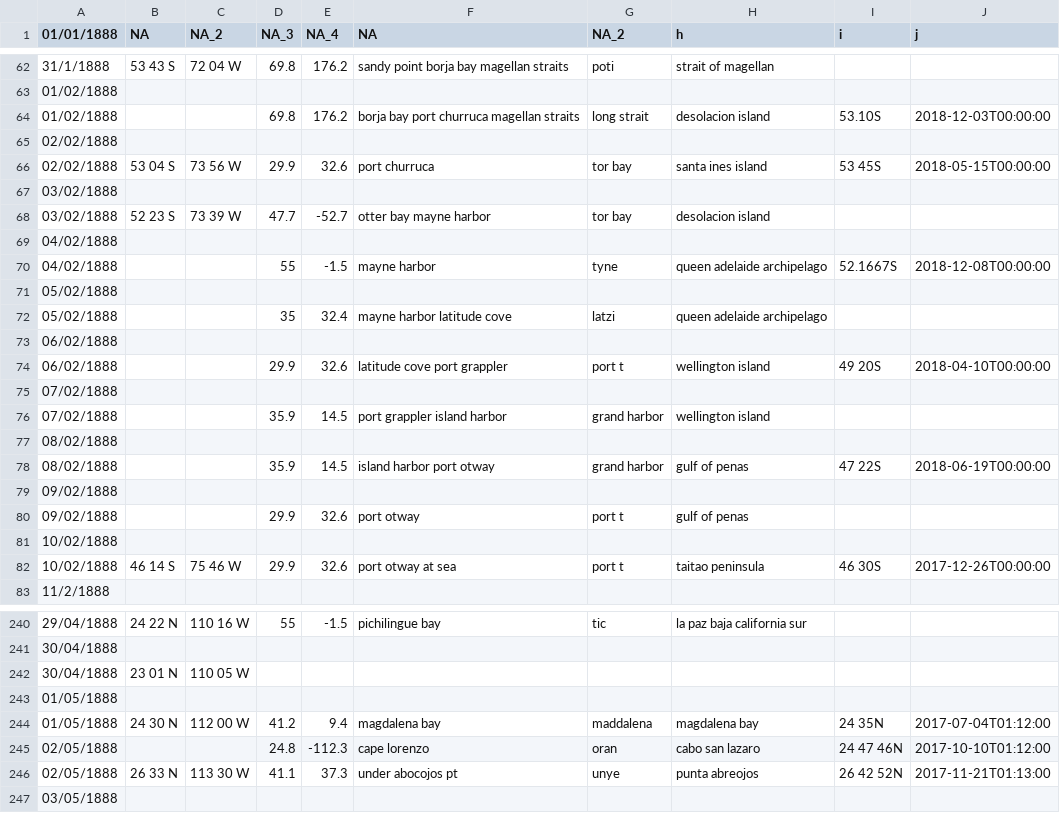
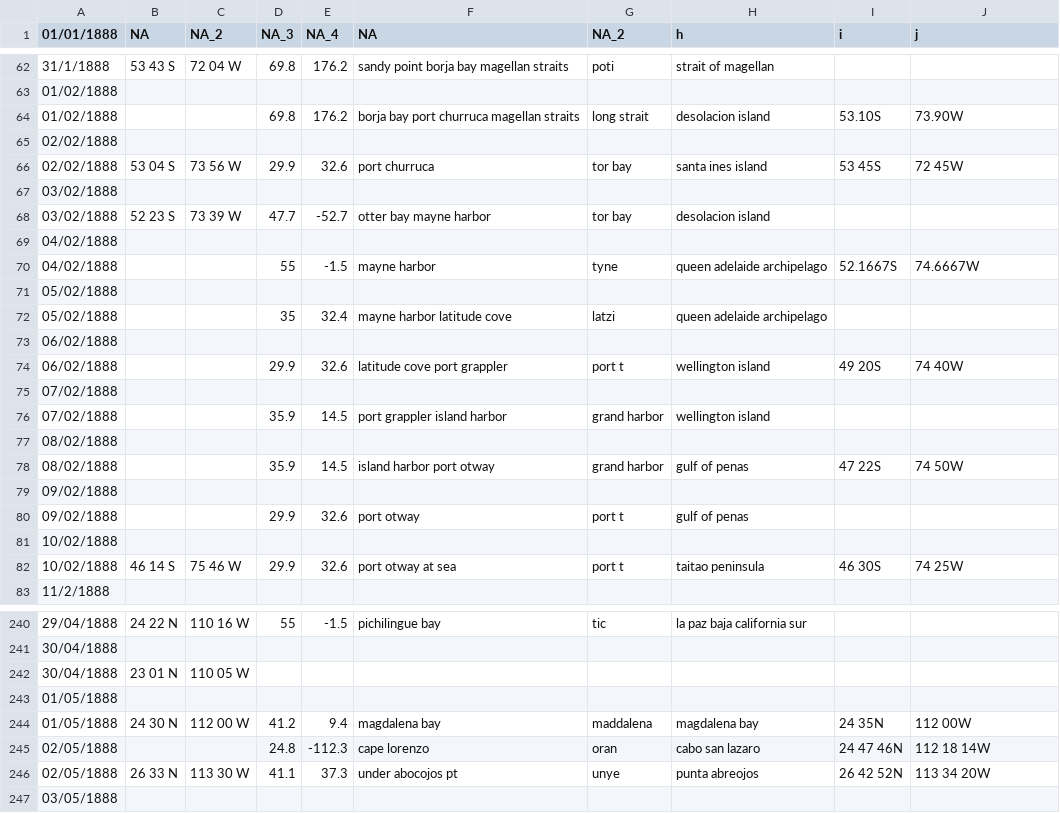
Before and after one commit to oldweather/oldWeather3, a CSV file: Sophia/csv/positions_Albatross_1888.csv, drawn as a sheet; only a part is shown, gaps mark what is left out; the diff covers the shown part only.

```diff
--- a/Sophia/csv/positions_Albatross_1888.csv
+++ b/Sophia/csv/positions_Albatross_1888.csv
@@ -63,5 +63,5 @@
   01/02/1888,,,,,,,,,
-  01/02/1888,,,69.8,176.2,borja bay  port churruca magellan straits,              long strait,desolacion island,53.10S,2018-12-03T00:00:00
+  01/02/1888,,,69.8,176.2,borja bay  port churruca magellan straits,              long strait,desolacion island,53.10S,73.90W
   02/02/1888,,,,,,,,,
-  02/02/1888,   53 04 S,   73 56 W,29.9,32.6,            port churruca,                  tor bay,santa ines island,53 45S,2018-05-15T00:00:00
+  02/02/1888,   53 04 S,   73 56 W,29.9,32.6,            port churruca,                  tor bay,santa ines island,53 45S,72 45W
   03/02/1888,,,,,,,,,
@@ -69,3 +69,3 @@
   04/02/1888,,,,,,,,,
-  04/02/1888,,,55,-1.5,             mayne harbor,                     tyne,queen adelaide archipelago,52.1667S,2018-12-08T00:00:00
+  04/02/1888,,,55,-1.5,             mayne harbor,                     tyne,queen adelaide archipelago,52.1667S,74.6667W
   05/02/1888,,,,,,,,,
@@ -73,3 +73,3 @@
   06/02/1888,,,,,,,,,
-  06/02/1888,,,29.9,32.6,latitude cove  port grappler,                   port t,wellington island,49 20S,2018-04-10T00:00:00
+  06/02/1888,,,29.9,32.6,latitude cove  port grappler,                   port t,wellington island,49 20S,74 40W
   07/02/1888,,,,,,,,,
@@ -77,3 +77,3 @@
   08/02/1888,,,,,,,,,
-  08/02/1888,,,35.9,14.5,island harbor  port otway,             grand harbor,gulf of penas,47 22S,2018-06-19T00:00:00
+  08/02/1888,,,35.9,14.5,island harbor  port otway,             grand harbor,gulf of penas,47 22S,74 50W
   09/02/1888,,,,,,,,,
@@ -81,3 +81,3 @@
   10/02/1888,,,,,,,,,
-  10/02/1888,   46 14 S,   75 46 W,29.9,32.6,       port otway  at sea,                   port t,taitao peninsula,46 30S,2017-12-26T00:00:00
+  10/02/1888,   46 14 S,   75 46 W,29.9,32.6,       port otway  at sea,                   port t,taitao peninsula,46 30S,74 25W
    11/2/1888,,,,,,,,,
@@ -243,5 +243,5 @@
   01/05/1888,,,,,,,,,
-  01/05/1888,   24 30 N,  112 00 W,41.2,9.4,            magdalena bay,                maddalena,magdalena bay,24 35N,2017-07-04T01:12:00
-  02/05/1888,,,24.8,-112.3,             cape lorenzo,                     oran,cabo san lazaro,24 47 46N,2017-10-10T01:12:00
-  02/05/1888,   26 33 N,  113 30 W,41.1,37.3,        under abocojos pt,                     unye,punta abreojos,26 42 52N,2017-11-21T01:13:00
+  01/05/1888,   24 30 N,  112 00 W,41.2,9.4,            magdalena bay,                maddalena,magdalena bay,24 35N,112 00W
+  02/05/1888,,,24.8,-112.3,             cape lorenzo,                     oran,cabo san lazaro,24 47 46N,112 18 14W
+  02/05/1888,   26 33 N,  113 30 W,41.1,37.3,        under abocojos pt,                     unye,punta abreojos,26 42 52N,113 34 20W
   03/05/1888,,,,,,,,,
```
Also changed, not shown: 35 edited cells elsewhere in this file, Sophia/csv/positions_Albatross_1889.csv, Sophia/csv/positions_Bear_1888.csv, 49 other files.
